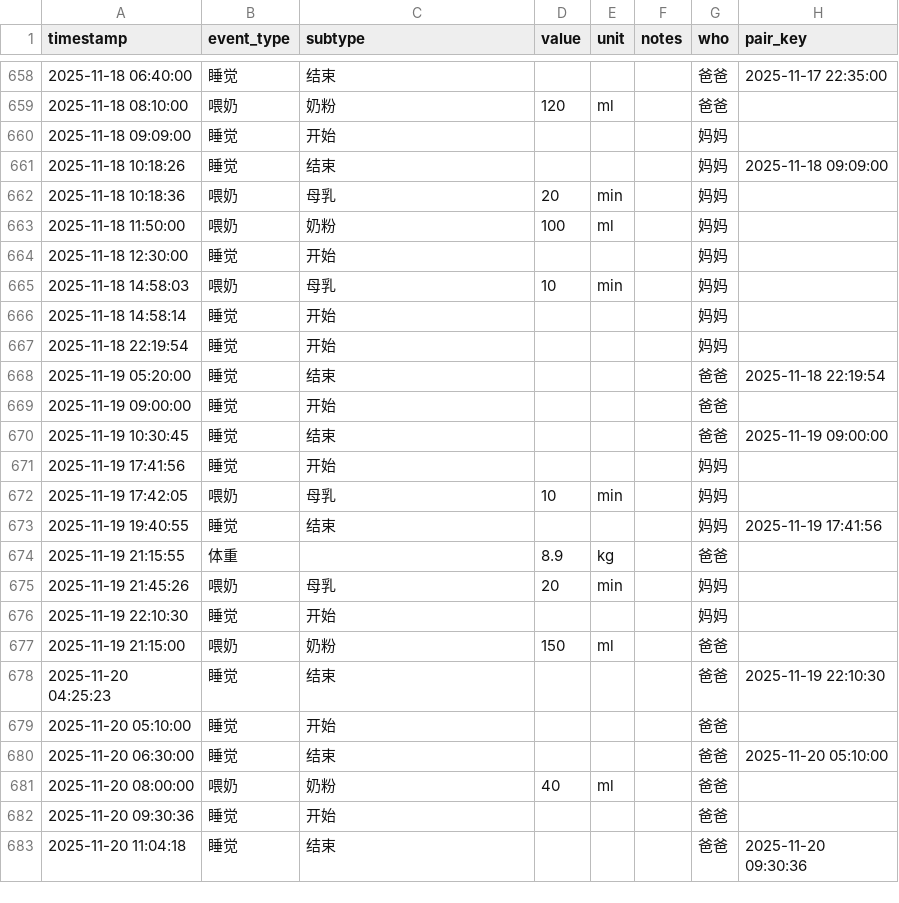
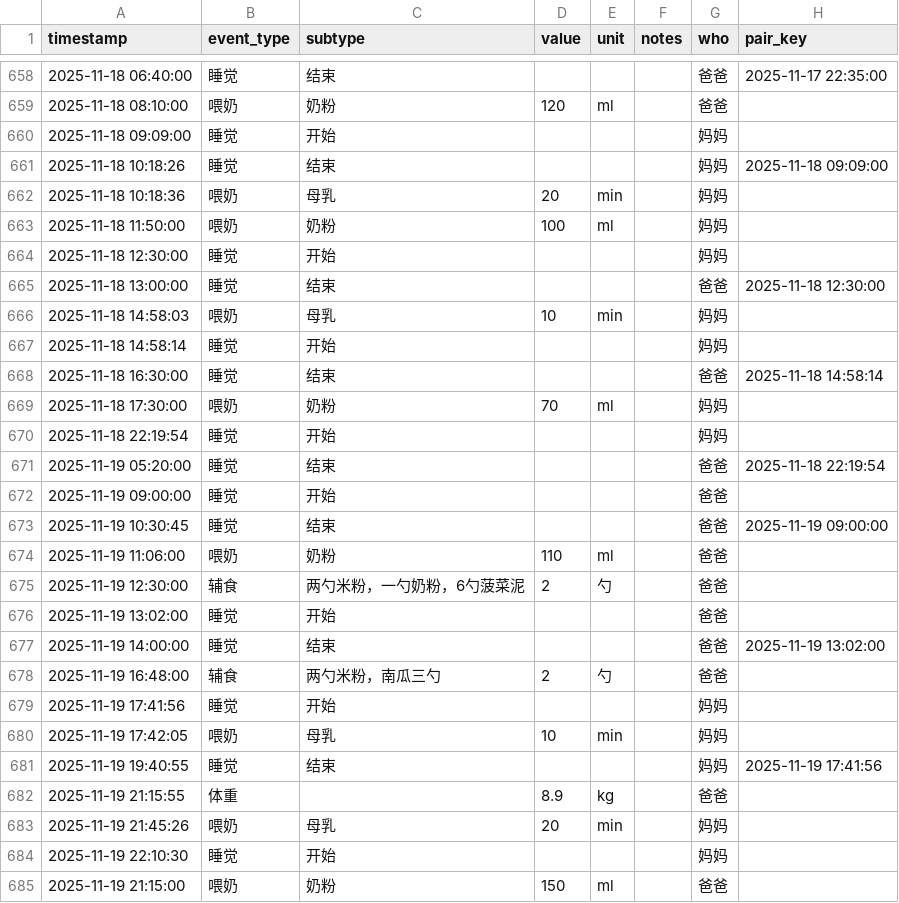
Before and after one commit to LeeAwesome/baby_daily, a CSV file: baby_log.csv, drawn as a sheet; only a part is shown, gaps mark what is left out; the shorter side is filled out with more unchanged rows; the diff names each change by its address in the sheet, - before the commit and + after, or states it on an @@ line.

```diff
--- a/baby_log.csv
+++ b/baby_log.csv
+row 665: 2025-11-18 13:00:00 | 睡觉 | 结束 |  |  |  | 爸爸 | 2025-11-18 12:30:00
+row 668: 2025-11-18 16:30:00 | 睡觉 | 结束 |  |  |  | 爸爸 | 2025-11-18 14:58:14
+row 669: 2025-11-18 17:30:00 | 喂奶 | 奶粉 | 70 | ml |  | 妈妈
+row 674: 2025-11-19 11:06:00 | 喂奶 | 奶粉 | 110 | ml |  | 爸爸
+row 675: 2025-11-19 12:30:00 | 辅食 | 两勺米粉，一勺奶粉，6勺菠菜泥 | 2 | 勺 |  | 爸爸
+row 676: 2025-11-19 13:02:00 | 睡觉 | 开始 |  |  |  | 爸爸
+row 677: 2025-11-19 14:00:00 | 睡觉 | 结束 |  |  |  | 爸爸 | 2025-11-19 13:02:00
+row 678: 2025-11-19 16:48:00 | 辅食 | 两勺米粉，南瓜三勺 | 2 | 勺 |  | 爸爸
```
Also changed, not shown: 6 other files.
